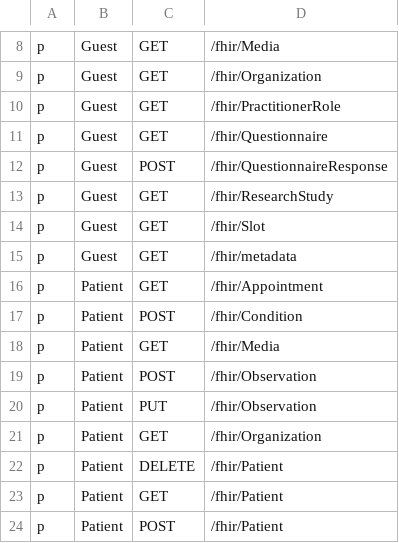
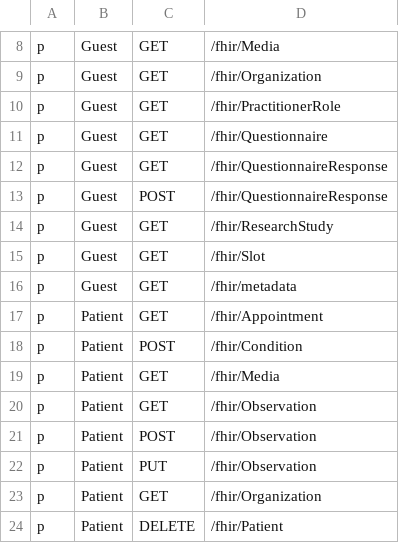
Before and after one commit to konsulin-care/konsulin-api, a CSV file: resources/rbac_policy.csv, drawn as a sheet; only a part is shown, gaps mark what is left out; the shorter side is filled out with more unchanged rows; the diff names each change by its address in the sheet, - before the commit and + after, or states it on an @@ line.

Commit message:
add list rbac and post request authorization

```diff
--- a/resources/rbac_policy.csv
+++ b/resources/rbac_policy.csv
+row 12: p | Guest | GET | /fhir/QuestionnaireResponse
+row 20: p | Patient | GET | /fhir/Observation
```
Also changed, not shown: 4 other files.
